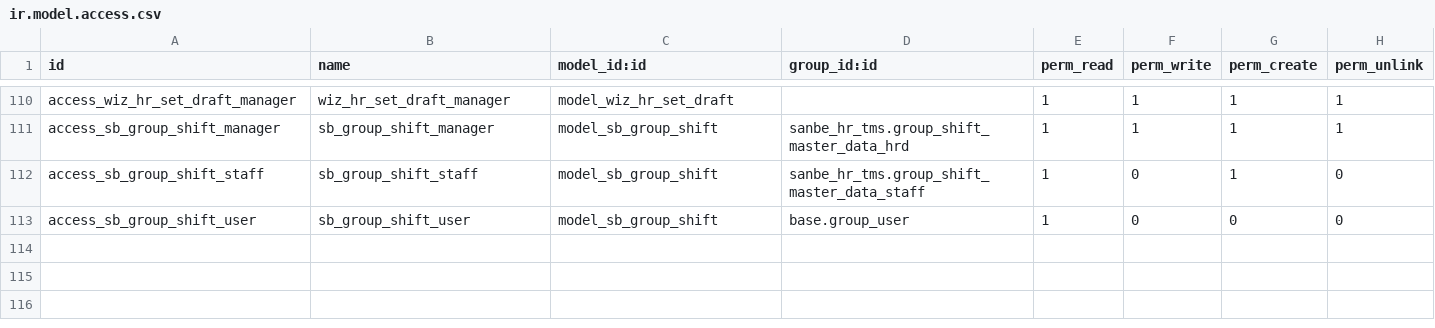
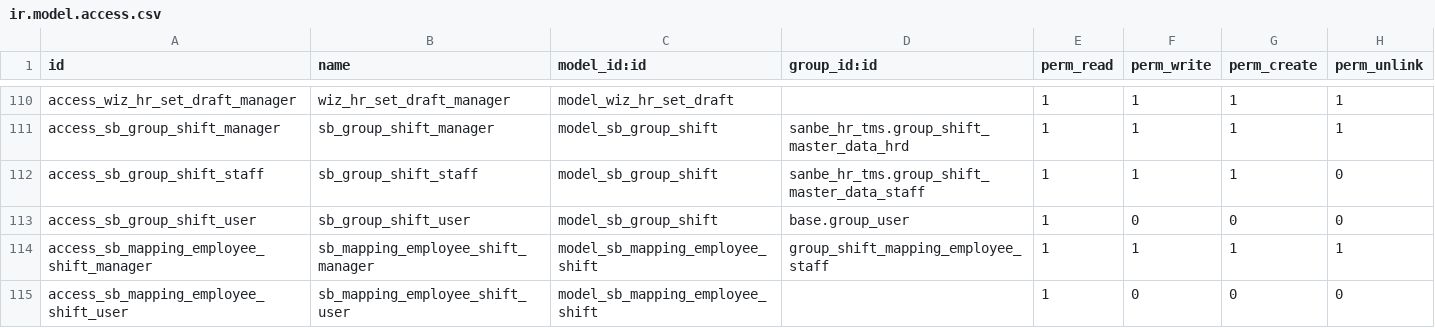
Before and after one commit to rohimoz28/PROJECT-SANTOSA, a CSV file: customize/santosa-project/sanbe_hr_tms/security/ir.model.access.csv, drawn as a sheet; only a part is shown, gaps mark what is left out.

Commit message:
[FEAT]2601009 TMS : Menu Baru Master Group Shift dan Mapping Group Shift

```diff
--- a/customize/santosa-project/sanbe_hr_tms/security/ir.model.access.csv
+++ b/customize/santosa-project/sanbe_hr_tms/security/ir.model.access.csv
@@ -111,3 +111,5 @@ access_wiz_hr_set_draft_manager,wiz_hr_set_draft_manager,model_wiz_hr_set_draft,
 access_sb_group_shift_manager,sb_group_shift_manager,model_sb_group_shift,sanbe_hr_tms.group_shift_master_data_hrd,1,1,1,1
-access_sb_group_shift_staff,sb_group_shift_staff,model_sb_group_shift,sanbe_hr_tms.group_shift_master_data_staff,1,0,1,0
+access_sb_group_shift_staff,sb_group_shift_staff,model_sb_group_shift,sanbe_hr_tms.group_shift_master_data_staff,1,1,1,0
 access_sb_group_shift_user,sb_group_shift_user,model_sb_group_shift,base.group_user,1,0,0,0
+access_sb_mapping_employee_shift_manager,sb_mapping_employee_shift_manager,model_sb_mapping_employee_shift,group_shift_mapping_employee_staff,1,1,1,1
+access_sb_mapping_employee_shift_user,sb_mapping_employee_shift_user,model_sb_mapping_employee_shift,,1,0,0,0
```
Also changed, not shown: 10 other files.
